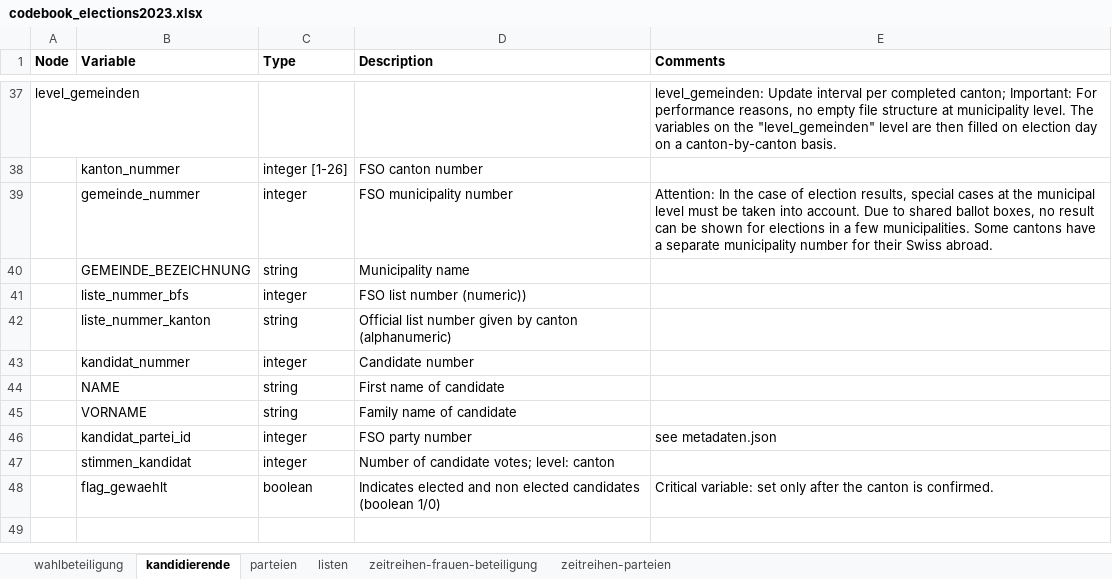
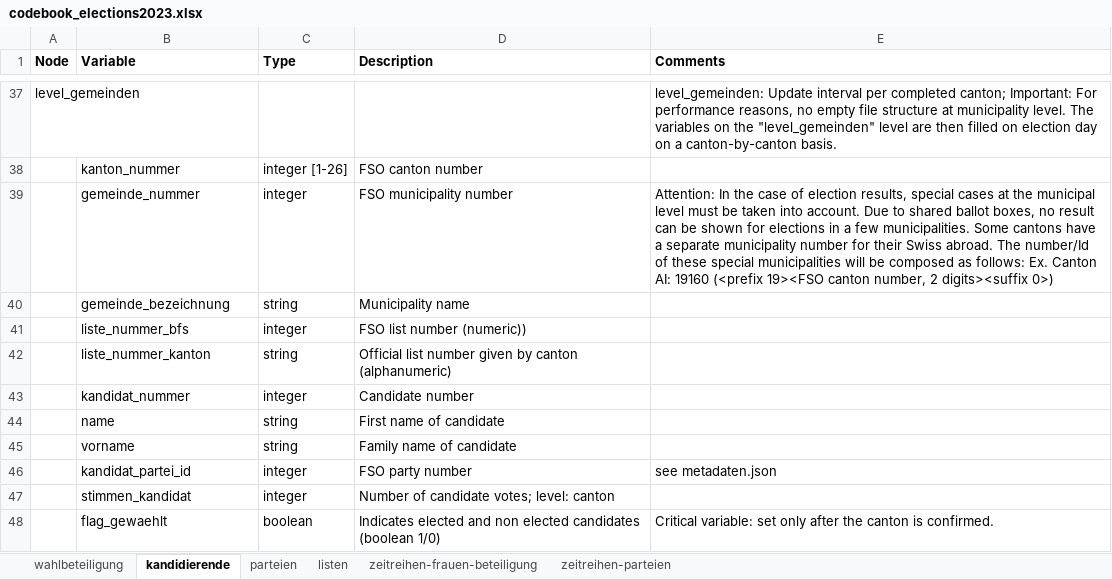
Before and after one commit to bfspoku/wd-poku, an Excel workbook: codebook/codebook_elections2023.xlsx, sheet kandidierende, drawn as a sheet; only a part is shown, gaps mark what is left out; values as stored, in another font and other column widths than the file's, no borders; the diff names each change by its address in the sheet, - before the commit and + after, or states it on an @@ line.

```diff
--- a/codebook/codebook_elections2023.xlsx (sheet kandidierende)
+++ b/codebook/codebook_elections2023.xlsx (sheet kandidierende)
-E39 (Comments): …Swiss abroad.
+E39 (Comments): …Swiss abroad. The number/Id of these special municipalities will be composed as follows: Ex. Canton AI: 19160 (<prefix 19><FSO canton number, 2 digits><suffix 0>)
-B40 (Variable): GEMEINDE_BEZEICHNUNG
+B40 (Variable): gemeinde_bezeichnung
-B44 (Variable): NAME
+B44 (Variable): name
-B45 (Variable): VORNAME
+B45 (Variable): vorname
```
Also changed, not shown: sheet zeitreihen-parteien, sheet wahlbeteiligung, sheet listen, sheet parteien, docs/codebook/codebook_elections2023.xlsx, 9 other files.
